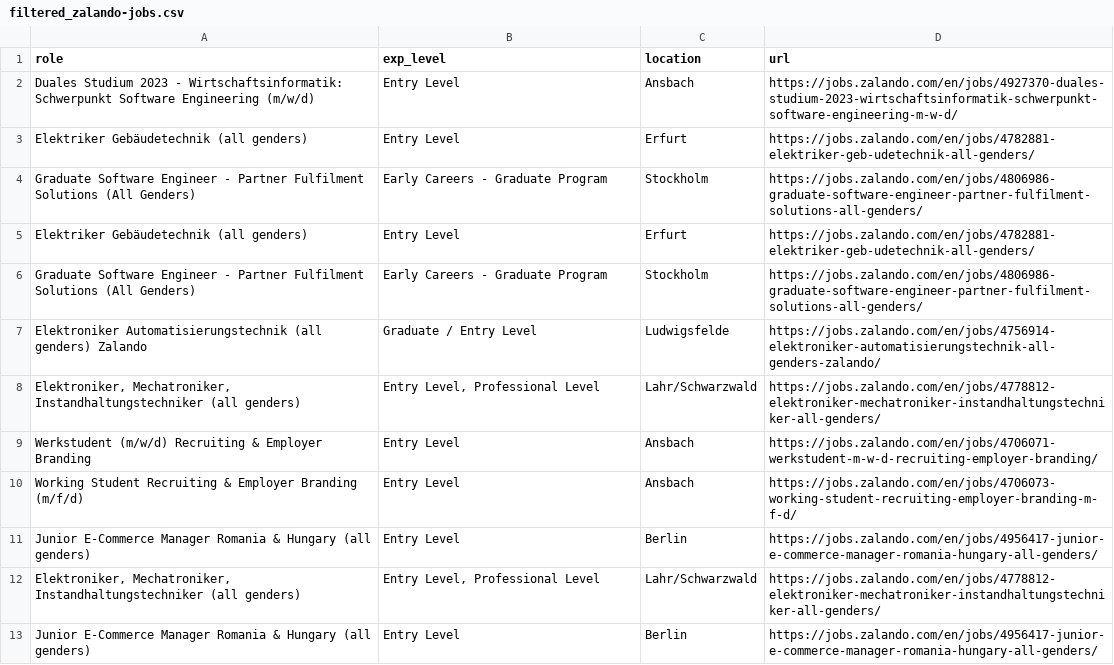
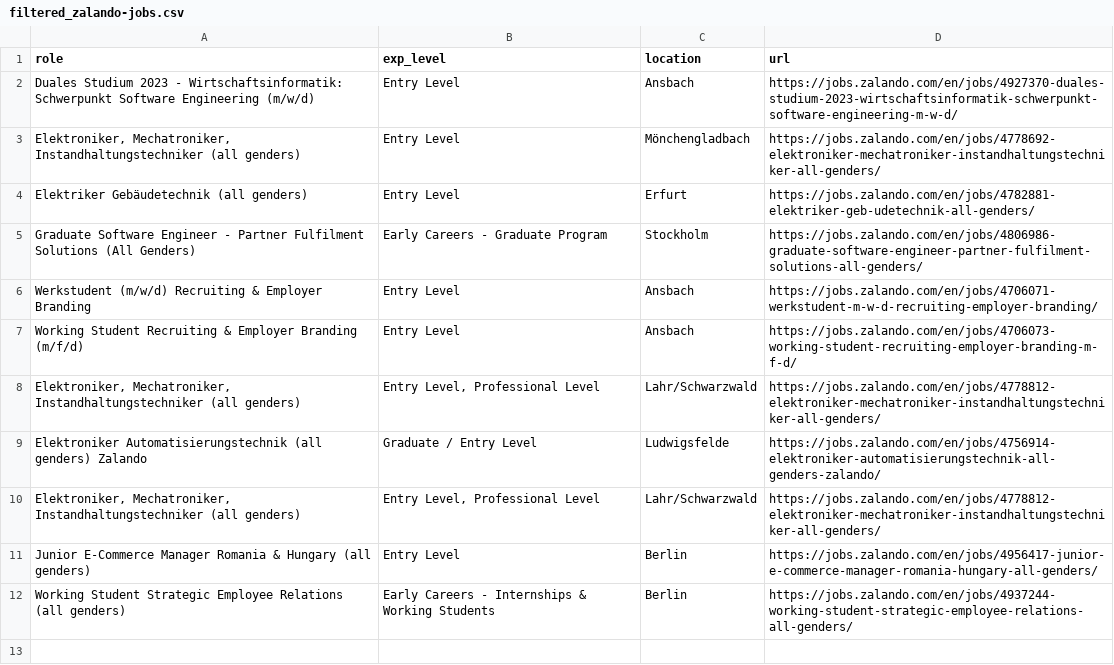
Before and after one commit to topefolorunso/scrape-job-sites, a CSV file: output_files/filtered_zalando-jobs.csv, drawn as a sheet.

```diff
--- a/output_files/filtered_zalando-jobs.csv
+++ b/output_files/filtered_zalando-jobs.csv
@@ -2,12 +2,11 @@ role,exp_level,location,url
 Duales Studium 2023 - Wirtschaftsinformatik: Schwerpunkt Software Engineering (m/w/d),Entry Level,Ansbach,https://jobs.zalando.com/en/jobs/4927370-duales-studium-2023-wirtschaftsinformatik-schwerpunkt-software-engineering-m-w-d/
+"Elektroniker, Mechatroniker, Instandhaltungstechniker (all genders)",Entry Level,Mönchengladbach,https://jobs.zalando.com/en/jobs/4778692-elektroniker-mechatroniker-instandhaltungstechniker-all-genders/
 Elektriker Gebäudetechnik (all genders),Entry Level,Erfurt,https://jobs.zalando.com/en/jobs/4782881-elektriker-geb-udetechnik-all-genders/
 Graduate Software Engineer - Partner Fulfilment Solutions (All Genders),Early Careers - Graduate Program,Stockholm,https://jobs.zalando.com/en/jobs/4806986-graduate-software-engineer-partner-fulfilment-solutions-all-genders/
-Elektriker Gebäudetechnik (all genders),Entry Level,Erfurt,https://jobs.zalando.com/en/jobs/4782881-elektriker-geb-udetechnik-all-genders/
-Graduate Software Engineer - Partner Fulfilment Solutions (All Genders),Early Careers - Graduate Program,Stockholm,https://jobs.zalando.com/en/jobs/4806986-graduate-software-engineer-partner-fulfilment-solutions-all-genders/
+Werkstudent (m/w/d) Recruiting & Employer Branding,Entry Level,Ansbach,https://jobs.zalando.com/en/jobs/4706071-werkstudent-m-w-d-recruiting-employer-branding/
+Working Student Recruiting & Employer Branding (m/f/d),Entry Level,Ansbach,https://jobs.zalando.com/en/jobs/4706073-working-student-recruiting-employer-branding-m-f-d/
+"Elektroniker, Mechatroniker, Instandhaltungstechniker (all genders)","Entry Level, Professional Level",Lahr/Schwarzwald,https://jobs.zalando.com/en/jobs/4778812-elektroniker-mechatroniker-instandhaltungstechniker-all-genders/
 Elektroniker Automatisierungstechnik (all genders) Zalando,Graduate / Entry Level,Ludwigsfelde,https://jobs.zalando.com/en/jobs/4756914-elektroniker-automatisierungstechnik-all-genders-zalando/
 "Elektroniker, Mechatroniker, Instandhaltungstechniker (all genders)","Entry Level, Professional Level",Lahr/Schwarzwald,https://jobs.zalando.com/en/jobs/4778812-elektroniker-mechatroniker-instandhaltungstechniker-all-genders/
-Werkstudent (m/w/d) Recruiting & Employer Branding,Entry Level,Ansbach,https://jobs.zalando.com/en/jobs/4706071-werkstudent-m-w-d-recruiting-employer-branding/
-Working Student Recruiting & Employer Branding (m/f/d),Entry Level,Ansbach,https://jobs.zalando.com/en/jobs/4706073-working-student-recruiting-employer-branding-m-f-d/
 Junior E-Commerce Manager Romania & Hungary (all genders),Entry Level,Berlin,https://jobs.zalando.com/en/jobs/4956417-junior-e-commerce-manager-romania-hungary-all-genders/
-"Elektroniker, Mechatroniker, Instandhaltungstechniker (all genders)","Entry Level, Professional Level",Lahr/Schwarzwald,https://jobs.zalando.com/en/jobs/4778812-elektroniker-mechatroniker-instandhaltungstechniker-all-genders/
-Junior E-Commerce Manager Romania & Hungary (all genders),Entry Level,Berlin,https://jobs.zalando.com/en/jobs/4956417-junior-e-commerce-manager-romania-hungary-all-genders/
+Working Student Strategic Employee Relations (all genders),Early Careers - Internships & Working Students,Berlin,https://jobs.zalando.com/en/jobs/4937244-working-student-strategic-employee-relations-all-genders/
```
Also changed, not shown: output_files/zalando-jobs.csv.
